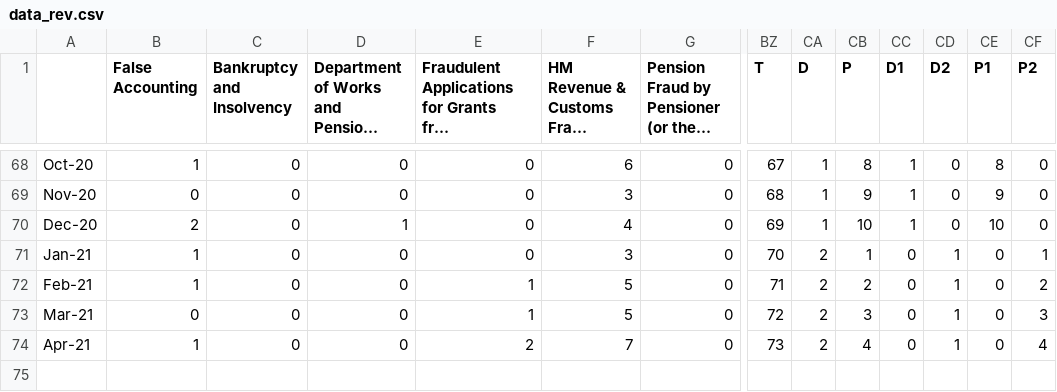
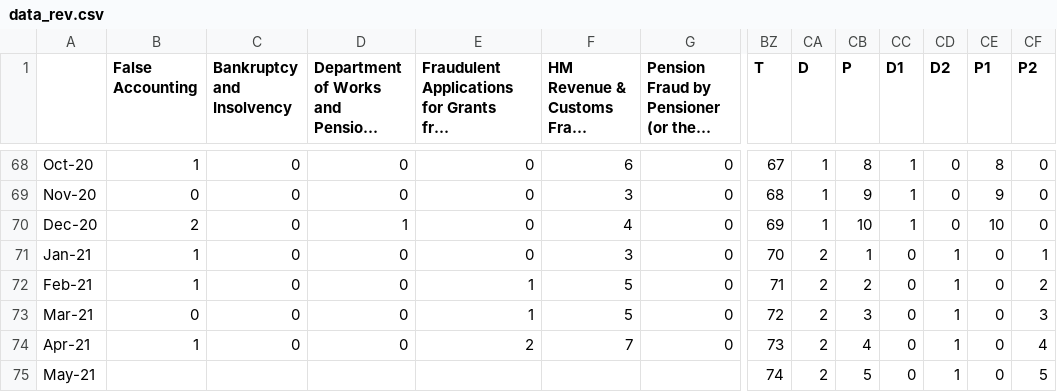
Before and after one commit to davidbuilgil/covid_crime_NI, a CSV file: data/data_rev.csv, drawn as a sheet; only a part is shown, gaps mark what is left out; long unchanged cells end in …; rows hold the shown columns only; the diff names each change by its address in the sheet, - before the commit and + after, or states it on an @@ line.

Commit message:
may 21 data

```diff
--- a/data/data_rev.csv
+++ b/data/data_rev.csv
+row 75: May-21 |  |  |  |  |  |  | 74 | 2 | 5 | 0 | 1 | 0 | 5
```
